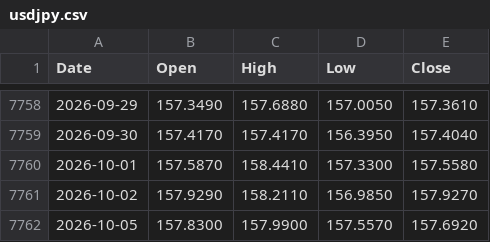
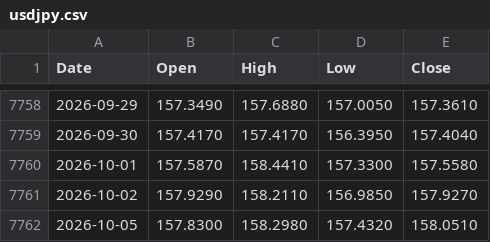
Before and after one commit to muneon0726-create/automation-market, a CSV file: data/usdjpy.csv, drawn as a sheet; only a part is shown, gaps mark what is left out.

```diff
--- a/data/usdjpy.csv
+++ b/data/usdjpy.csv
@@ -7761,2 +7761,2 @@ Date,Open,High,Low,Close
 2026-10-02,157.9290,158.2110,156.9850,157.9270
-2026-10-05,157.8300,157.9900,157.5570,157.6920
+2026-10-05,157.8300,158.2980,157.4320,158.0510
```
Also changed, not shown: data/2802.csv, data/ndq.csv, 4 other files.
